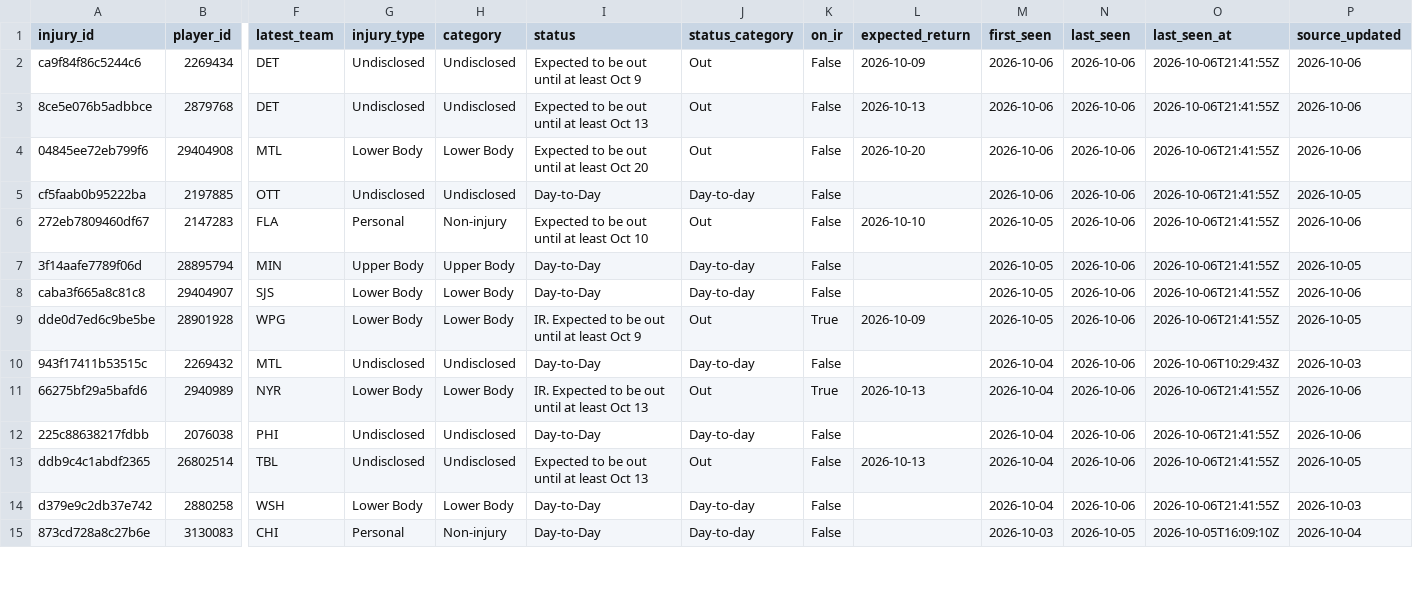
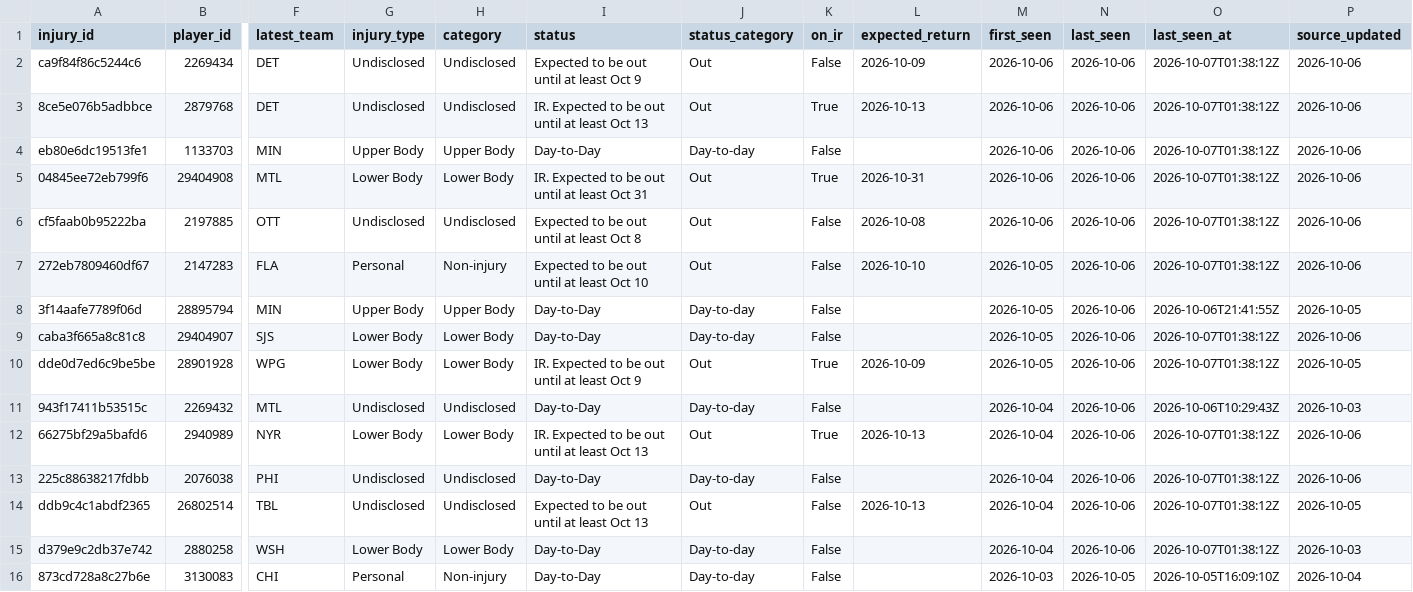
Before and after one commit to ajpayzant/NHL-Injury-Tool, a CSV file: data/injuries.csv, drawn as a sheet; only a part is shown, gaps mark what is left out; addresses are those after the commit; rows hold the shown columns only; the diff covers the shown part only; the diff names each change by its address in the sheet, - before the commit and + after, or states it on an @@ line.

```diff
--- a/data/injuries.csv
+++ b/data/injuries.csv
-O2:O3 (last_seen_at): 2026-10-06T21:41:55Z
+O2:O3 (last_seen_at): 2026-10-07T01:38:12Z
-I3 (status): Expected to be out until at least Oct 13
+I3 (status): IR. Expected to be out until at least Oct 13
-K3 (on_ir): False
+K3 (on_ir): True
+row 4: eb80e6dc19513fe1 | 1133703 | MIN | Upper Body | Upper Body | Day-to-Day | Day-to-day | False |  | 2026-10-06 | 2026-10-06 | 2026-10-07T01:38:12Z | 2026-10-06
-I5 (status): Expected to be out until at least Oct 20
+I5 (status): IR. Expected to be out until at least Oct 31
-K5 (on_ir): False
+K5 (on_ir): True
-L5 (expected_return): 2026-10-20
+L5 (expected_return): 2026-10-31
-O5:O7 (last_seen_at): 2026-10-06T21:41:55Z
+O5:O7 (last_seen_at): 2026-10-07T01:38:12Z
-I6 (status): Day-to-Day
+I6 (status): Expected to be out until at least Oct 8
-J6 (status_category): Day-to-day
+J6 (status_category): Out
-L6 (expected_return): (empty)
+L6 (expected_return): 2026-10-08
-P6 (source_updated): 2026-10-05
+P6 (source_updated): 2026-10-06
-O9:O10 (last_seen_at): 2026-10-06T21:41:55Z
+O9:O10 (last_seen_at): 2026-10-07T01:38:12Z
-O12:O15 (last_seen_at): 2026-10-06T21:41:55Z
+O12:O15 (last_seen_at): 2026-10-07T01:38:12Z
```
Also changed, not shown: 99 edited cells elsewhere in this file, data/events.csv, data/nhl/games.csv, 4 other files.
